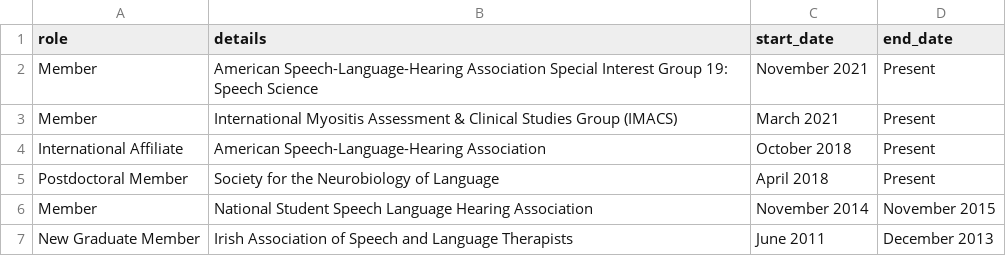
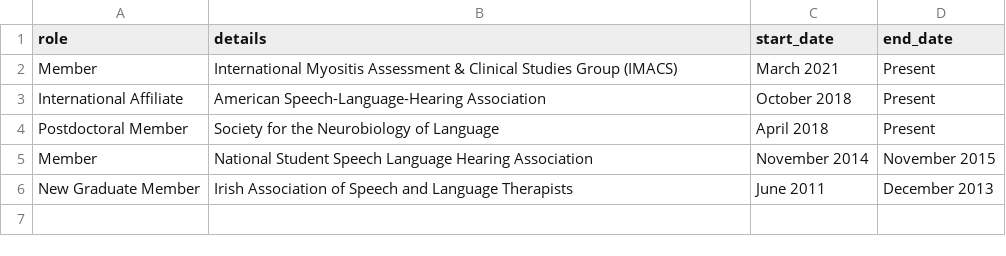
Before and after one commit to elainekearney/cv, a CSV file: data/affiliations.csv, drawn as a sheet.

```diff
--- a/data/affiliations.csv
+++ b/data/affiliations.csv
@@ -1,3 +1,2 @@
 role, details,start_date,end_date
-Member,American Speech-Language-Hearing Association Special Interest Group 19: Speech Science, November 2021,Present
 Member,International Myositis Assessment & Clinical Studies Group (IMACS), March 2021,Present
```
Also changed, not shown: data/jobs.csv, data/mentoring.csv, 5 other files.
